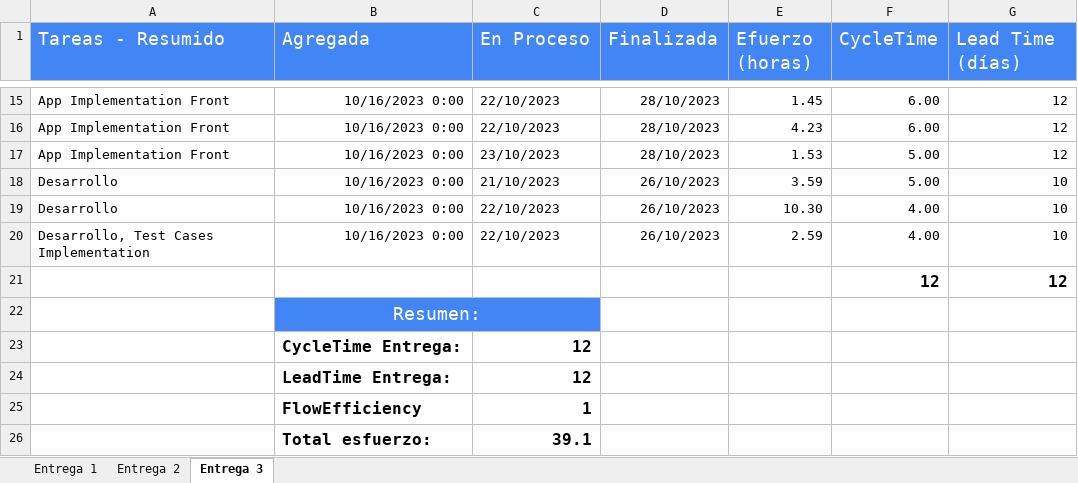
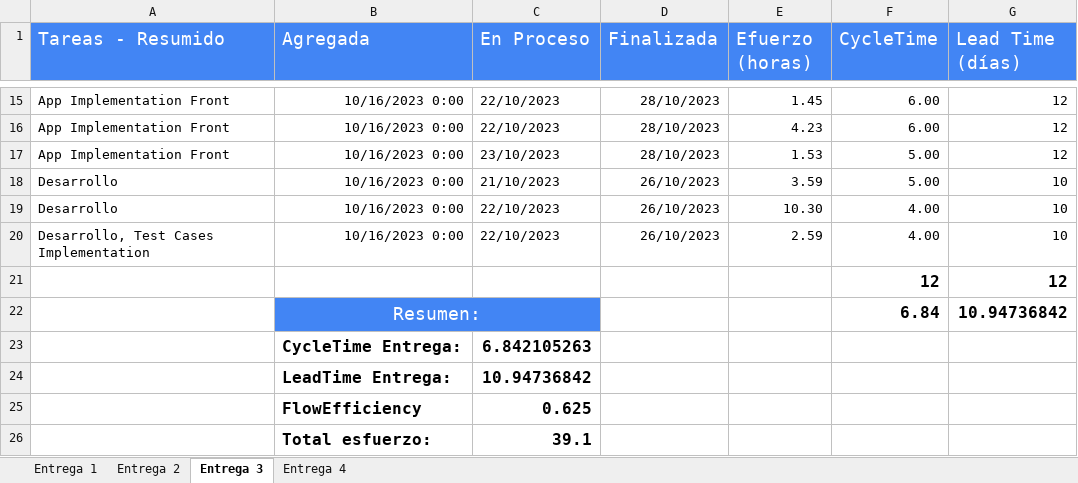
Before and after one commit to IngSoft-ISA2-2023-2/obligatorio-montes-de-oca-rositto-silvera, an Excel workbook: Esfuerzo de Tareas/Entrega 4/Metricas del Proyecto.xlsx, sheet Entrega 3, drawn as a sheet; only a part is shown, gaps mark what is left out; values as stored, in another font and other column widths than the file's, no borders; removed rows and columns are numbered as before the commit, all else as after; the diff names each change by its address in the sheet, - before the commit and + after, or states it on an @@ line.

```diff
--- a/Esfuerzo de Tareas/Entrega 4/Metricas del Proyecto.xlsx (sheet Entrega 3)
+++ b/Esfuerzo de Tareas/Entrega 4/Metricas del Proyecto.xlsx (sheet Entrega 3)
+sheet tab: Entrega 4
-row 22:  | Resumen:
-row 23:  | CycleTime Entrega: | 12
-row 24:  | LeadTime Entrega: | 12
-row 25:  | FlowEfficiency | 1
+row 22:  | Resumen: |  |  |  | 6.84 | 10.94736842
+row 23:  | CycleTime Entrega: | 6.842105263
+row 24:  | LeadTime Entrega: | 10.94736842
+row 25:  | FlowEfficiency | 0.625
```
Also changed, not shown: sheet Entrega 1, sheet Entrega 2, formulas that keep their value, 6 other files.
